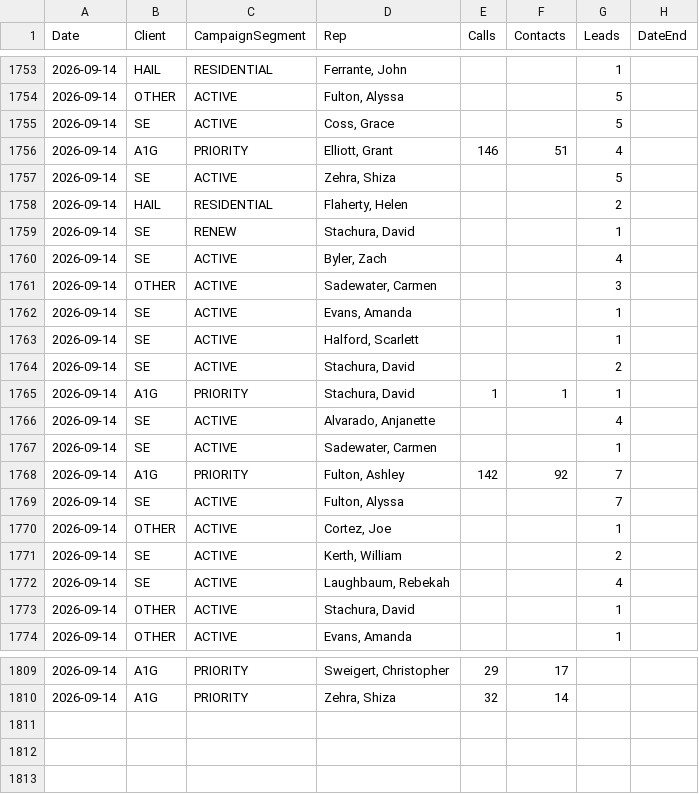
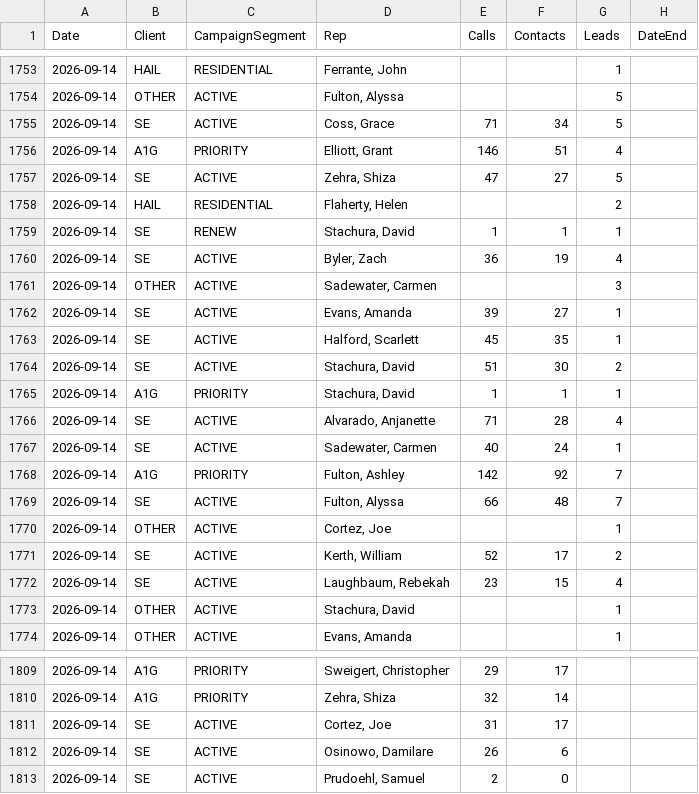
Before and after one commit to elite-call/priority-clients-dash, a CSV file: data/reps.csv, drawn as a sheet; only a part is shown, gaps mark what is left out; the diff covers the shown part only.

Commit message:
reps calls+contacts — 2026-09-14

```diff
--- a/data/reps.csv
+++ b/data/reps.csv
@@ -1754,20 +1754,20 @@ Date,Client,CampaignSegment,Rep,Calls,Contacts,Leads,DateEnd
 2026-09-14,OTHER,ACTIVE,"Fulton, Alyssa",,,5,
-2026-09-14,SE,ACTIVE,"Coss, Grace",,,5,
+2026-09-14,SE,ACTIVE,"Coss, Grace",71,34,5,
 2026-09-14,A1G,PRIORITY,"Elliott, Grant",146,51,4,
-2026-09-14,SE,ACTIVE,"Zehra, Shiza",,,5,
+2026-09-14,SE,ACTIVE,"Zehra, Shiza",47,27,5,
 2026-09-14,HAIL,RESIDENTIAL,"Flaherty, Helen",,,2,
-2026-09-14,SE,RENEW,"Stachura, David",,,1,
-2026-09-14,SE,ACTIVE,"Byler, Zach",,,4,
+2026-09-14,SE,RENEW,"Stachura, David",1,1,1,
+2026-09-14,SE,ACTIVE,"Byler, Zach",36,19,4,
 2026-09-14,OTHER,ACTIVE,"Sadewater, Carmen",,,3,
-2026-09-14,SE,ACTIVE,"Evans, Amanda",,,1,
-2026-09-14,SE,ACTIVE,"Halford, Scarlett",,,1,
-2026-09-14,SE,ACTIVE,"Stachura, David",,,2,
+2026-09-14,SE,ACTIVE,"Evans, Amanda",39,27,1,
+2026-09-14,SE,ACTIVE,"Halford, Scarlett",45,35,1,
+2026-09-14,SE,ACTIVE,"Stachura, David",51,30,2,
 2026-09-14,A1G,PRIORITY,"Stachura, David",1,1,1,
-2026-09-14,SE,ACTIVE,"Alvarado, Anjanette",,,4,
-2026-09-14,SE,ACTIVE,"Sadewater, Carmen",,,1,
+2026-09-14,SE,ACTIVE,"Alvarado, Anjanette",71,28,4,
+2026-09-14,SE,ACTIVE,"Sadewater, Carmen",40,24,1,
 2026-09-14,A1G,PRIORITY,"Fulton, Ashley",142,92,7,
-2026-09-14,SE,ACTIVE,"Fulton, Alyssa",,,7,
+2026-09-14,SE,ACTIVE,"Fulton, Alyssa",66,48,7,
 2026-09-14,OTHER,ACTIVE,"Cortez, Joe",,,1,
-2026-09-14,SE,ACTIVE,"Kerth, William",,,2,
-2026-09-14,SE,ACTIVE,"Laughbaum, Rebekah",,,4,
+2026-09-14,SE,ACTIVE,"Kerth, William",52,17,2,
+2026-09-14,SE,ACTIVE,"Laughbaum, Rebekah",23,15,4,
 2026-09-14,OTHER,ACTIVE,"Stachura, David",,,1,
@@ -1810 +1810,4 @@ Date,Client,CampaignSegment,Rep,Calls,Contacts,Leads,DateEnd
 2026-09-14,A1G,PRIORITY,"Zehra, Shiza",32,14,,
+2026-09-14,SE,ACTIVE,"Cortez, Joe",31,17,,
+2026-09-14,SE,ACTIVE,"Osinowo, Damilare",26,6,,
+2026-09-14,SE,ACTIVE,"Prudoehl, Samuel",2,0,,
```
Also changed, not shown: 18 edited cells elsewhere in this file.
